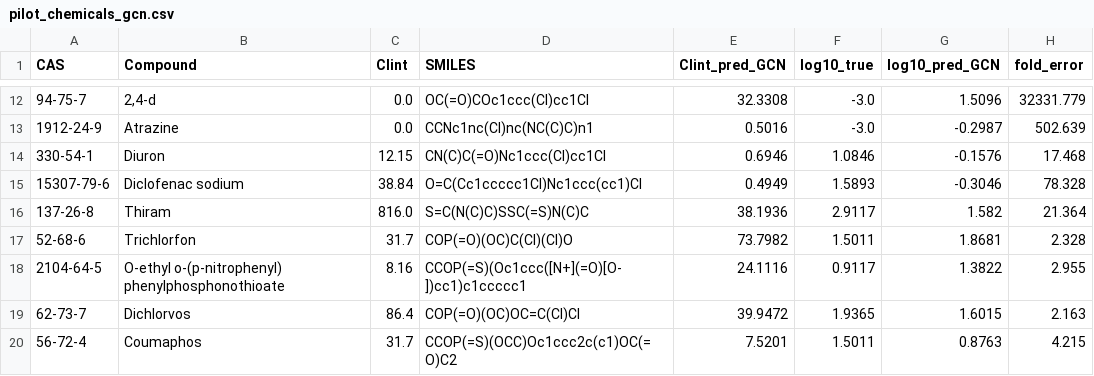
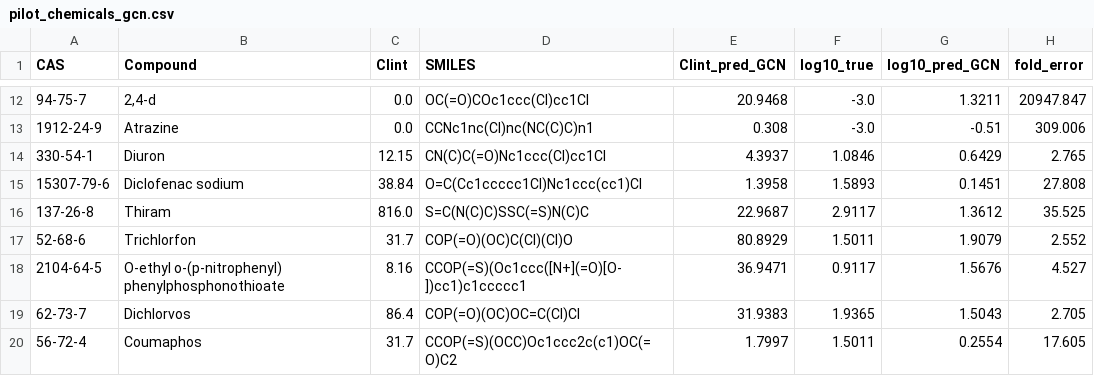
Before and after one commit to Malaz-al-Mahdi/hybrid-ai-pbtk, a CSV file: data/pilot_chemicals_gcn.csv, drawn as a sheet; only a part is shown, gaps mark what is left out; the diff covers the shown part only.

Commit message:
predict clint

```diff
--- a/data/pilot_chemicals_gcn.csv
+++ b/data/pilot_chemicals_gcn.csv
@@ -12,9 +12,9 @@ CAS,Compound,Clint,SMILES,Clint_pred_GCN,log10_true,log10_pred_GCN,fold_error
-94-75-7,"2,4-d",0.0,OC(=O)COc1ccc(Cl)cc1Cl,32.3308,-3.0,1.5096,32331.779
-1912-24-9,Atrazine,0.0,CCNc1nc(Cl)nc(NC(C)C)n1,0.5016,-3.0,-0.2987,502.639
-330-54-1,Diuron,12.15,CN(C)C(=O)Nc1ccc(Cl)cc1Cl,0.6946,1.0846,-0.1576,17.468
-15307-79-6,Diclofenac sodium,38.84,O=C(Cc1ccccc1Cl)Nc1ccc(cc1)Cl,0.4949,1.5893,-0.3046,78.328
-137-26-8,Thiram,816.0,S=C(N(C)C)SSC(=S)N(C)C,38.1936,2.9117,1.582,21.364
-52-68-6,Trichlorfon,31.7,COP(=O)(OC)C(Cl)(Cl)O,73.7982,1.5011,1.8681,2.328
-2104-64-5,O-ethyl o-(p-nitrophenyl) phenylphosphonothioate,8.16,CCOP(=S)(Oc1ccc([N+](=O)[O-])cc1)c1ccccc1,24.1116,0.9117,1.3822,2.955
-62-73-7,Dichlorvos,86.4,COP(=O)(OC)OC=C(Cl)Cl,39.9472,1.9365,1.6015,2.163
-56-72-4,Coumaphos,31.7,CCOP(=S)(OCC)Oc1ccc2c(c1)OC(=O)C2,7.5201,1.5011,0.8763,4.215
+94-75-7,"2,4-d",0.0,OC(=O)COc1ccc(Cl)cc1Cl,20.9468,-3.0,1.3211,20947.847
+1912-24-9,Atrazine,0.0,CCNc1nc(Cl)nc(NC(C)C)n1,0.308,-3.0,-0.51,309.006
+330-54-1,Diuron,12.15,CN(C)C(=O)Nc1ccc(Cl)cc1Cl,4.3937,1.0846,0.6429,2.765
+15307-79-6,Diclofenac sodium,38.84,O=C(Cc1ccccc1Cl)Nc1ccc(cc1)Cl,1.3958,1.5893,0.1451,27.808
+137-26-8,Thiram,816.0,S=C(N(C)C)SSC(=S)N(C)C,22.9687,2.9117,1.3612,35.525
+52-68-6,Trichlorfon,31.7,COP(=O)(OC)C(Cl)(Cl)O,80.8929,1.5011,1.9079,2.552
+2104-64-5,O-ethyl o-(p-nitrophenyl) phenylphosphonothioate,8.16,CCOP(=S)(Oc1ccc([N+](=O)[O-])cc1)c1ccccc1,36.9471,0.9117,1.5676,4.527
+62-73-7,Dichlorvos,86.4,COP(=O)(OC)OC=C(Cl)Cl,31.9383,1.9365,1.5043,2.705
+56-72-4,Coumaphos,31.7,CCOP(=S)(OCC)Oc1ccc2c(c1)OC(=O)C2,1.7997,1.5011,0.2554,17.605
```
Also changed, not shown: 30 edited cells elsewhere in this file, results/gcn_777_predictions.csv, 28 other files.
